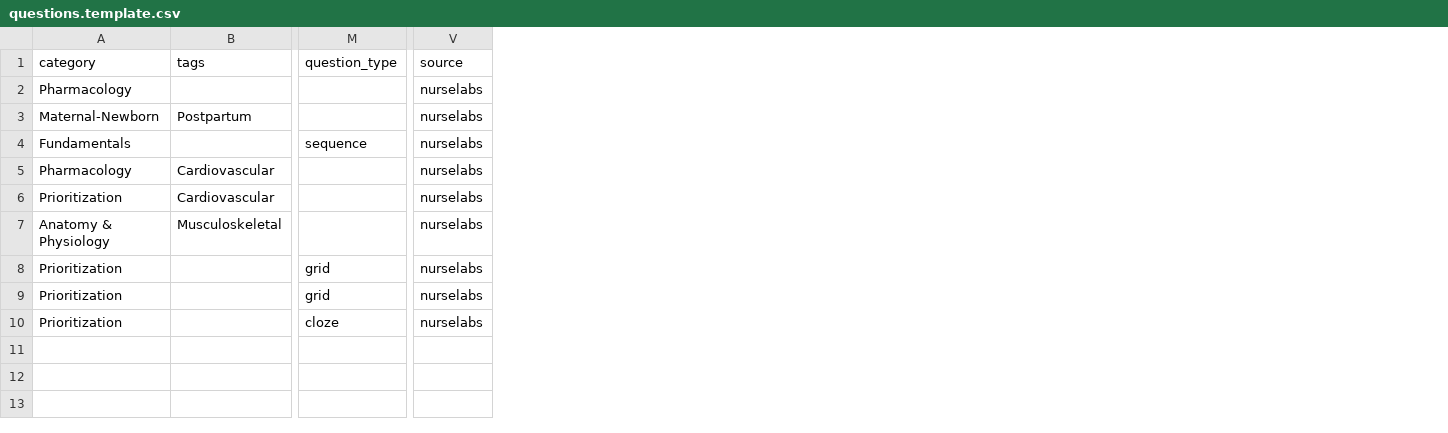
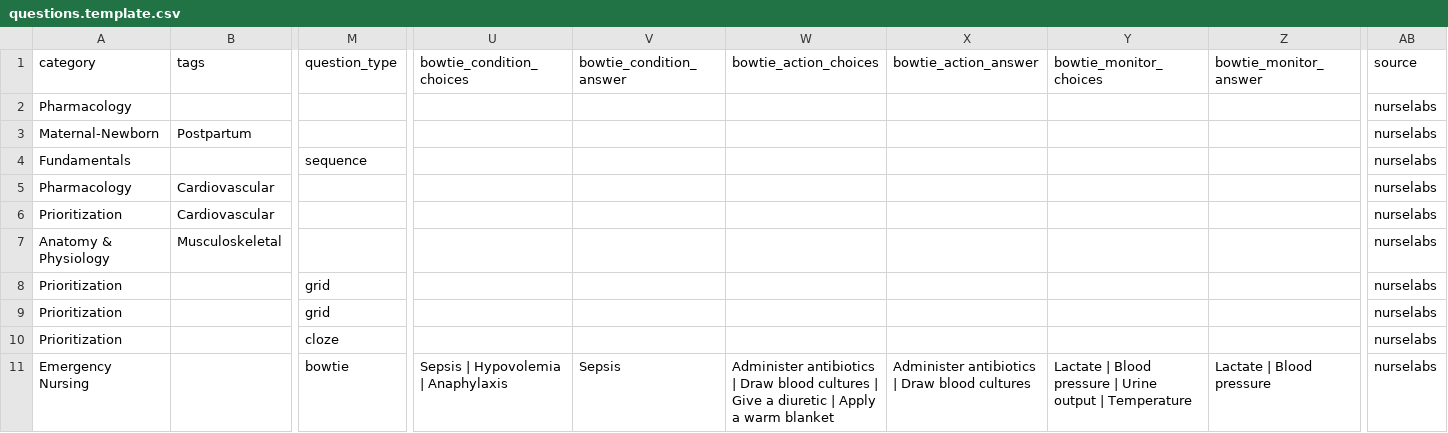
Before and after one commit to devseank/nclex-flashcards, a CSV file: data/questions.template.csv, drawn as a sheet; only a part is shown, gaps mark what is left out; rows hold the shown columns only; the diff names each change by its address in the sheet, - before the commit and + after, or states it on an @@ line.

```diff
--- a/data/questions.template.csv
+++ b/data/questions.template.csv
+column U (bowtie_condition_choices), empty
+column V (bowtie_condition_answer), empty
+column W (bowtie_action_choices), empty
+column X (bowtie_action_answer), empty
+column Y (bowtie_monitor_choices), empty
+column Z (bowtie_monitor_answer), empty
+row 11: Emergency Nursing |  | bowtie | Sepsis | Hypovolemia | Anaphylaxis | Sepsis | Administer antibiotics | Draw blood cultures | Give a diuretic | Apply a warm blanket | Administer antibiotics | Draw blood cultures | Lactate | Blood pressure | Urine output | Temperature | Lactate | Blood pressure | nurselabs
```
Also changed, not shown: 14 other files.
